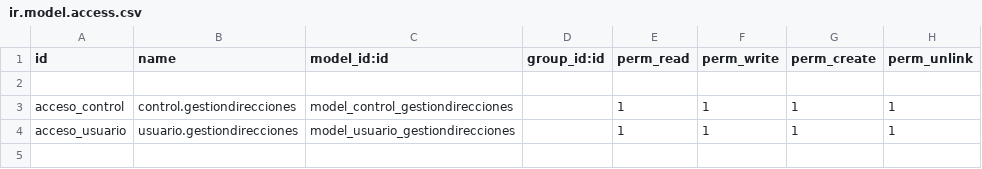
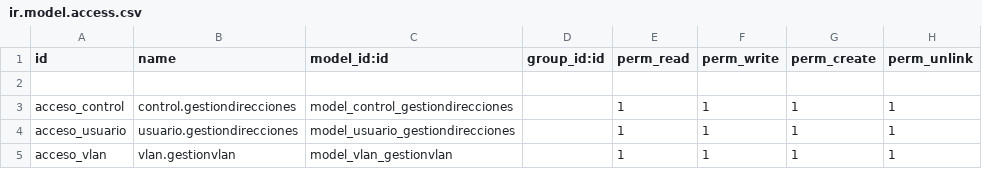
Before and after one commit to davidVzo/gestion_ip, a CSV file: security/ir.model.access.csv, drawn as a sheet; the diff names each change by its address in the sheet, - before the commit and + after, or states it on an @@ line.

Commit message:
agregado vlan

```diff
--- a/security/ir.model.access.csv
+++ b/security/ir.model.access.csv
+row 5: acceso_vlan | vlan.gestionvlan | model_vlan_gestionvlan |  | 1 | 1 | 1 | 1
```
Also changed, not shown: 7 other files.
